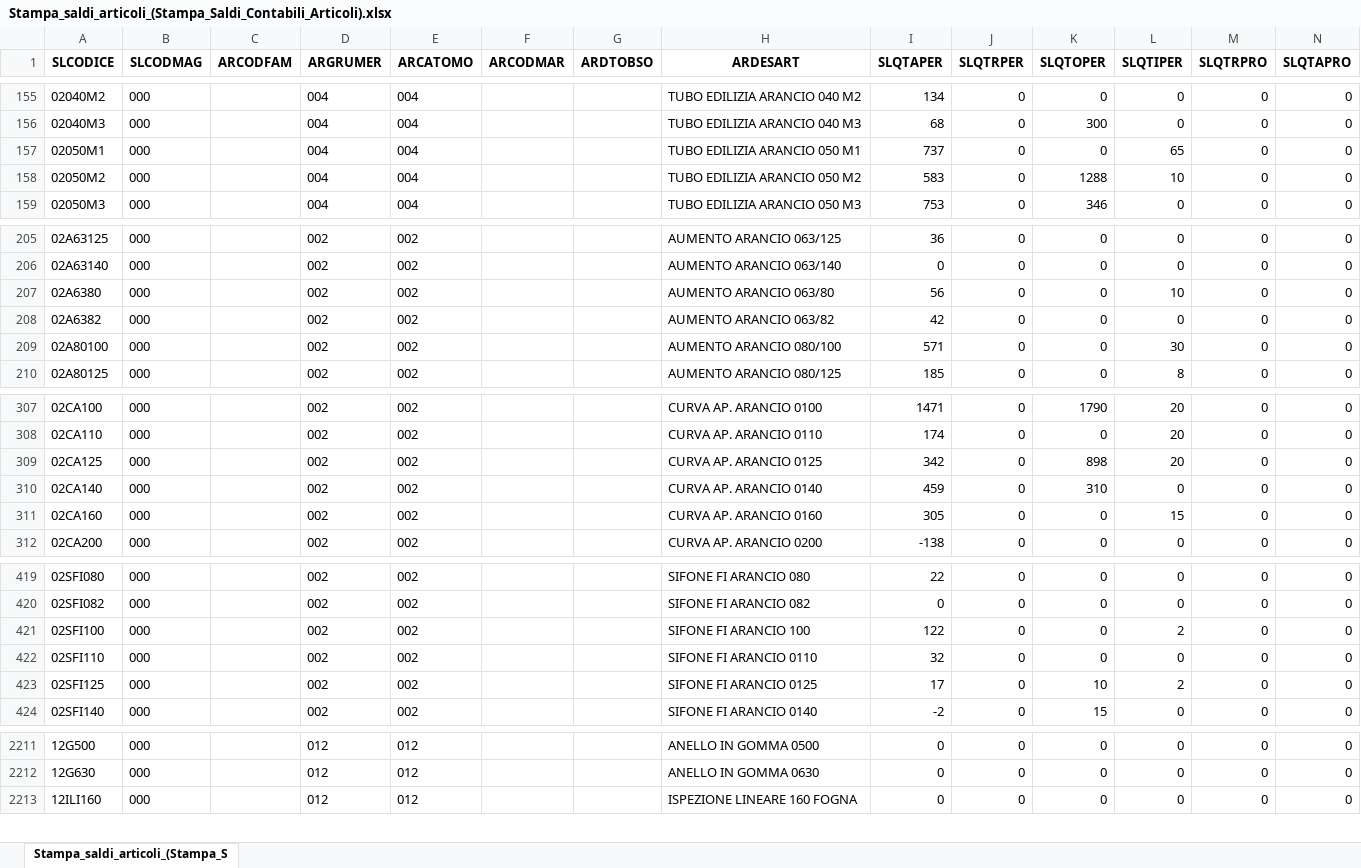
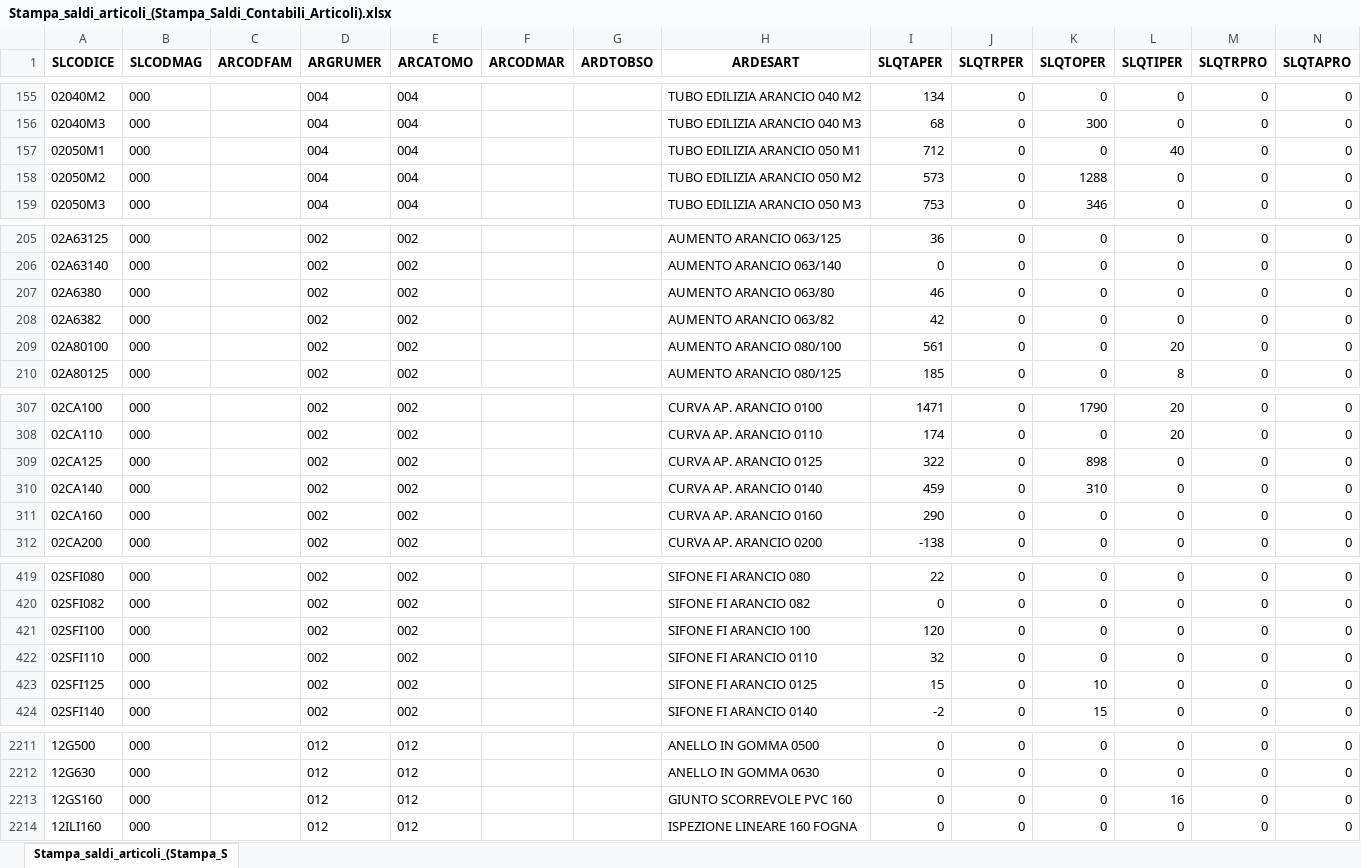
Before and after one commit to Riccini/giacenze-magazzino, an Excel workbook: Stampa_saldi_articoli_(Stampa_Saldi_Contabili_Articoli).xlsx, sheet Stampa_saldi_articoli_(Stampa_S, drawn as a sheet; only a part is shown, gaps mark what is left out; values as stored, in another font and other column widths than the file's, no borders; the diff covers the shown part only; the diff names each change by its address in the sheet, - before the commit and + after, or states it on an @@ line.

Commit message:
Aggiornamento automatico 12/11/2026 14:03

```diff
--- a/Stampa_saldi_articoli_(Stampa_Saldi_Contabili_Articoli).xlsx (sheet Stampa_saldi_articoli_(Stampa_S)
+++ b/Stampa_saldi_articoli_(Stampa_Saldi_Contabili_Articoli).xlsx (sheet Stampa_saldi_articoli_(Stampa_S)
-I157 (SLQTAPER): 737
+I157 (SLQTAPER): 712
-L157 (SLQTIPER): 65
+L157 (SLQTIPER): 40
-I158 (SLQTAPER): 583
+I158 (SLQTAPER): 573
-L158 (SLQTIPER): 10
+L158 (SLQTIPER): 0
-I207 (SLQTAPER): 56
+I207 (SLQTAPER): 46
-L207 (SLQTIPER): 10
+L207 (SLQTIPER): 0
-I209 (SLQTAPER): 571
+I209 (SLQTAPER): 561
-L209 (SLQTIPER): 30
+L209 (SLQTIPER): 20
-I309 (SLQTAPER): 342
+I309 (SLQTAPER): 322
-L309 (SLQTIPER): 20
+L309 (SLQTIPER): 0
-I311 (SLQTAPER): 305
+I311 (SLQTAPER): 290
-L311 (SLQTIPER): 15
+L311 (SLQTIPER): 0
-I421 (SLQTAPER): 122
+I421 (SLQTAPER): 120
-L421 (SLQTIPER): 2
+L421 (SLQTIPER): 0
-I423 (SLQTAPER): 17
+I423 (SLQTAPER): 15
-L423 (SLQTIPER): 2
+L423 (SLQTIPER): 0
+row 2213: 12GS160 | 000 |  | 012 | 012 |  |  | GIUNTO SCORREVOLE PVC 160 | 0 | 0 | 0 | 16 | 0 | 0
```
Also changed, not shown: 113 edited cells elsewhere in this sheet.
